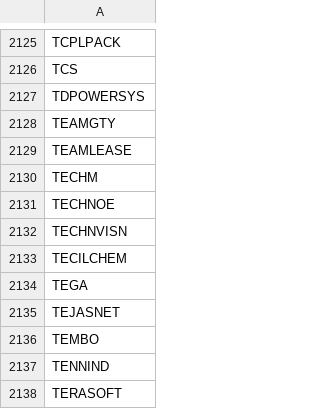
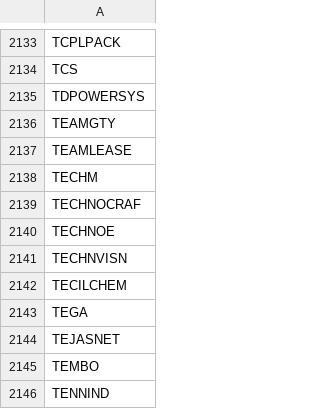
Before and after one commit to Shiva224096/V4, a CSV file: data/nse_tickers.csv, drawn as a sheet; only a part is shown, gaps mark what is left out; the shorter side is filled out with more unchanged rows; the diff covers the shown part only; the diff names each change by its address in the sheet, - before the commit and + after, or states it on an @@ line.

```diff
--- a/data/nse_tickers.csv
+++ b/data/nse_tickers.csv
+row 2139: TECHNOCRAF
```
Also changed, not shown: 9 added rows and 1 removed row elsewhere in this file.
